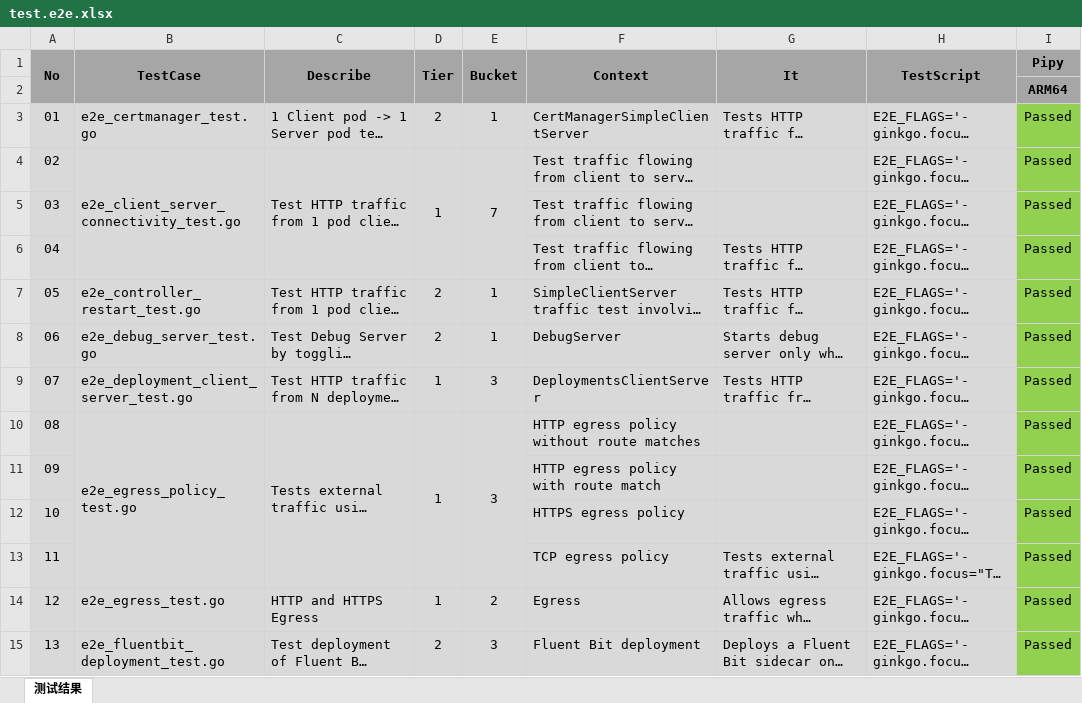
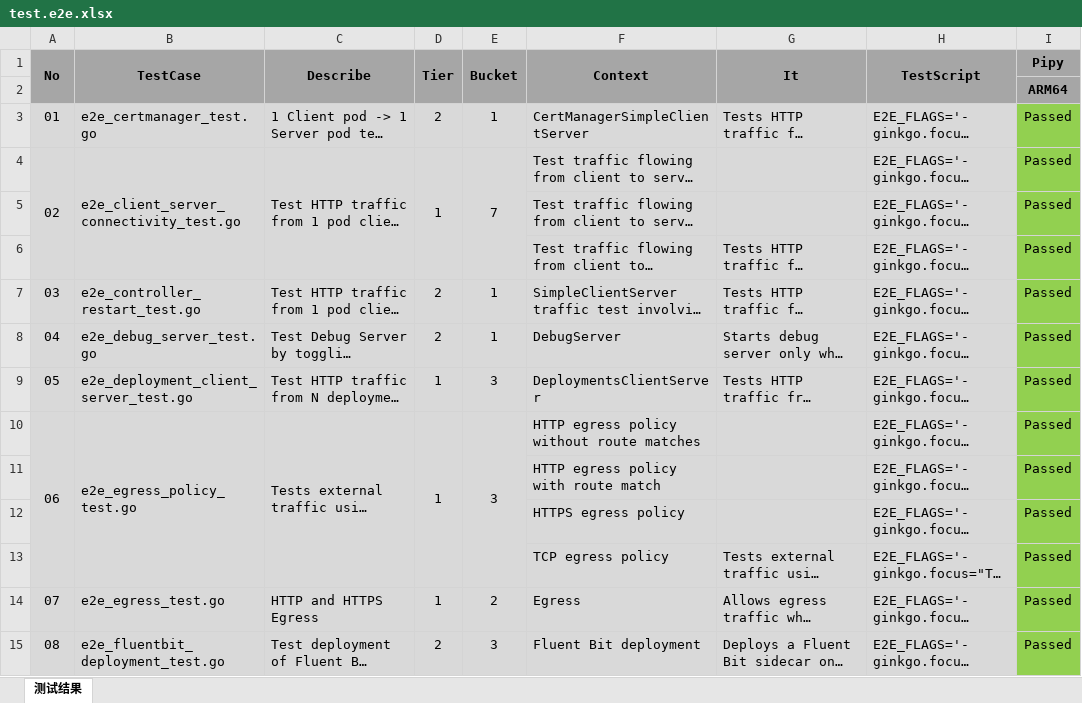
Before and after one commit to cybwan/osm-edge-e2e-testcases, an Excel workbook: test.e2e.xlsx, sheet 测试结果, drawn as a sheet; only a part is shown; long unchanged cells end in …; values as stored, in another font and other column widths than the file's, no borders; the diff covers the shown part only; the diff names each change by its address in the sheet, - before the commit and + after, or states it on an @@ line.

```diff
--- a/test.e2e.xlsx (sheet 测试结果)
+++ b/test.e2e.xlsx (sheet 测试结果)
+A4:A6 merged
-A5 (No): 03
+A5 (No): (empty)
-A6 (No): 04
+A6 (No): (empty)
-A7 (No): 05
+A7 (No): 03
-A8 (No): 06
+A8 (No): 04
-A9 (No): 07
+A9 (No): 05
-A10 (No): 08
+A10 (No): 06
+A10:A13 merged
-A11 (No): 09
+A11 (No): (empty)
-A12 (No): 10
+A12 (No): (empty)
-A13 (No): 11
+A13 (No): (empty)
-A14 (No): 12
+A14 (No): 07
-A15 (No): 13
+A15 (No): 08
```
Also changed, not shown: 68 edited cells, cell formats and merged cells elsewhere in this sheet, 1 other file.
